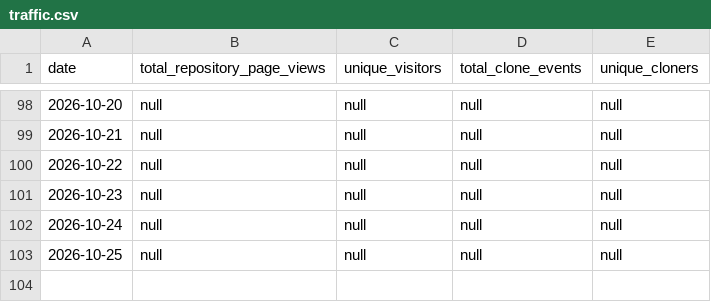
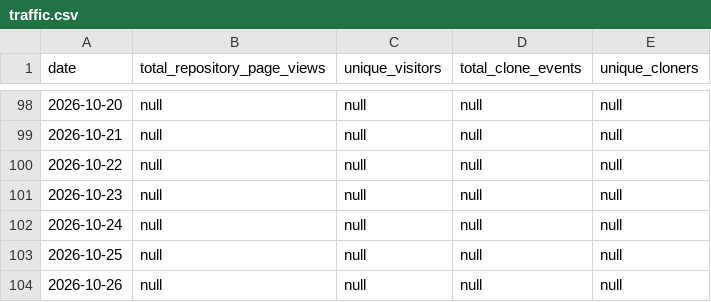
Before and after one commit to stephkillingsworth/CoC_Chapter4, a CSV file: analytics/traffic.csv, drawn as a sheet; only a part is shown, gaps mark what is left out.

```diff
--- a/analytics/traffic.csv
+++ b/analytics/traffic.csv
@@ -103 +103,2 @@ date,total_repository_page_views,unique_visitors,total_clone_events,unique_clone
 2026-10-25,null,null,null,null
+2026-10-26,null,null,null,null
```
